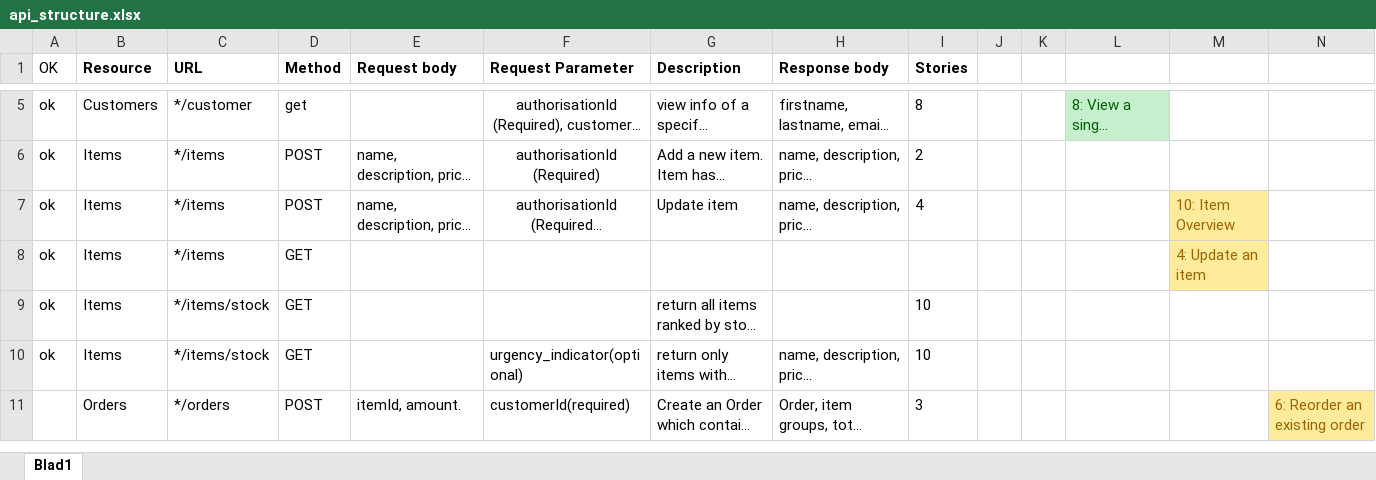
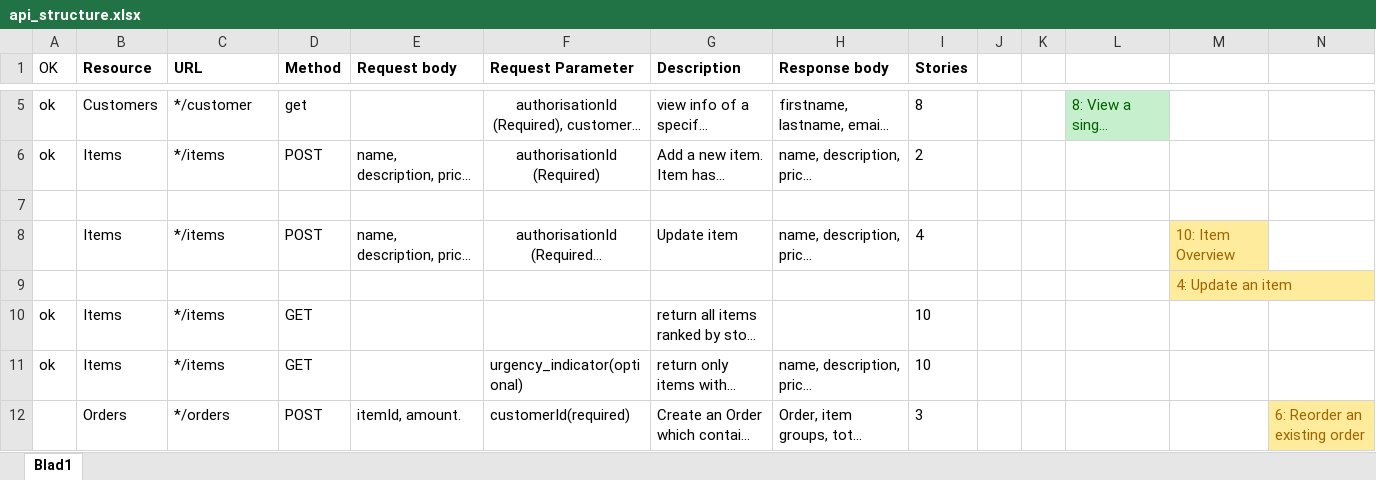
Before and after one commit to AFIRO/eurder, an Excel workbook: api_structure.xlsx, sheet Blad1, drawn as a sheet; only a part is shown, gaps mark what is left out; long unchanged cells end in …; values as stored, in another font and other column widths than the file's, no borders; conditional formats not drawn; removed rows and columns are numbered as before the commit, all else as after; rows hold the shown columns only; the diff names each change by its address in the sheet, - before the commit and + after, or states it on an @@ line.

Commit message:
Implemented story 2, 4 and 10. Created general ValidationService

```diff
--- a/api_structure.xlsx (sheet Blad1)
+++ b/api_structure.xlsx (sheet Blad1)
+row 7: (empty)
-A8 (OK): ok
+A8 (OK): (empty)
-row 8: ok | Items | */items | GET |  |  |  |  |  |  |  |  | 4: Update an item
+row 9:  |  |  |  |  |  |  |  |  |  |  |  | 4: Update an item
-C10:C11 (URL): */items/stock
+C10:C11 (URL): */items
```
